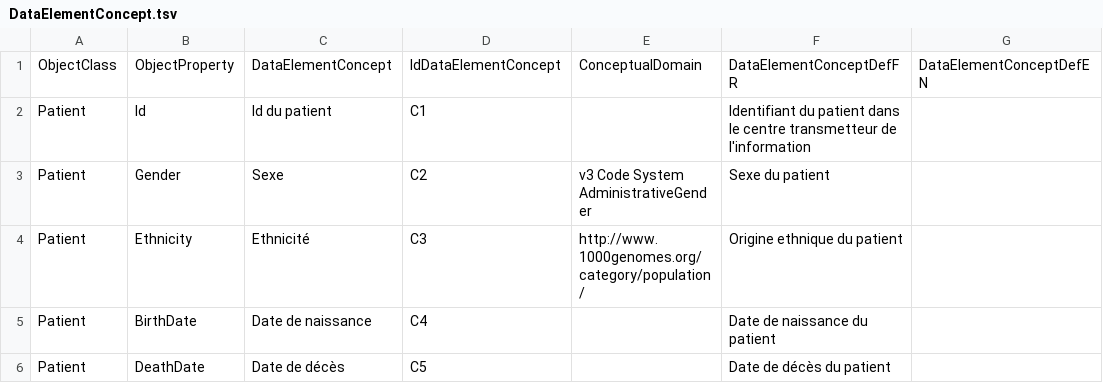
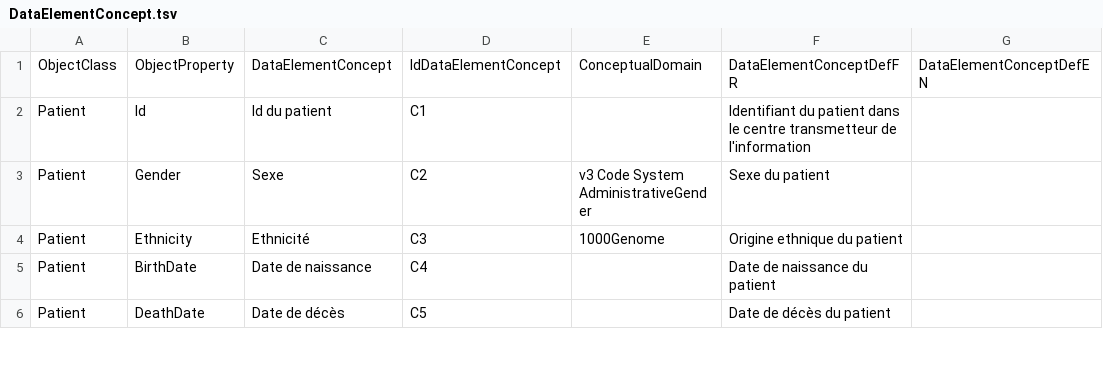
Before and after one commit to ylaizet/OSIRIS, a TSV file: data/DataElementConcept.tsv, drawn as a sheet; only a part is shown.

```diff
--- a/data/DataElementConcept.tsv
+++ b/data/DataElementConcept.tsv
@@ -3,3 +3,3 @@ Patient	Id	Id du patient	C1		Identifiant du patient dans le centre transmetteur
 Patient	Gender	Sexe	C2	v3 Code System AdministrativeGender	Sexe du patient	
-Patient	Ethnicity	Ethnicité	C3	http://www.1000genomes.org/category/population/	Origine ethnique du patient	
+Patient	Ethnicity	Ethnicité	C3	1000Genome	Origine ethnique du patient	
 Patient	BirthDate	Date de naissance	C4		Date de naissance du patient	
```
Also changed, not shown: data/ConceptualDomain.tsv, 3 other files.
